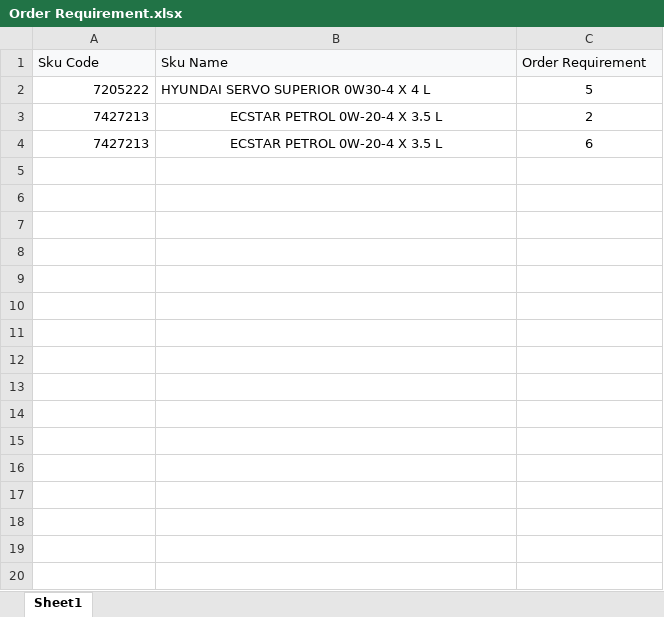
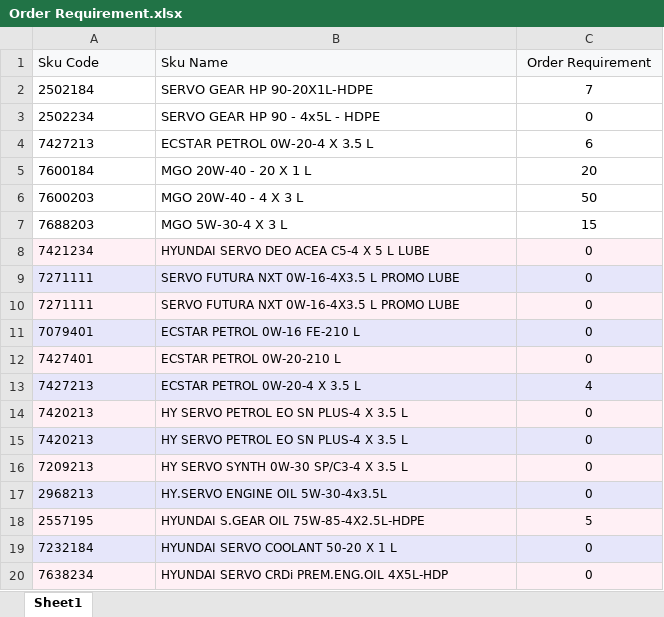
Before and after one commit to alh-5/alh, an Excel workbook: Advance Stock/Order Requirement.xlsx, sheet Sheet1, drawn as a sheet; only a part is shown; values as stored, in another font and other column widths than the file's, no borders; removed rows and columns are numbered as before the commit, all else as after; the diff covers the shown part only; the diff names each change by its address in the sheet, - before the commit and + after, or states it on an @@ line.

```diff
--- a/Advance Stock/Order Requirement.xlsx (sheet Sheet1)
+++ b/Advance Stock/Order Requirement.xlsx (sheet Sheet1)
-C1 alignment: left
+C1 alignment: center
-row 2: 7205222 | HYUNDAI SERVO SUPERIOR 0W30-4 X 4 L | 5
-row 3: 7427213 | ECSTAR PETROL 0W-20-4 X 3.5 L | 2
+row 2: 2502184 | SERVO GEAR HP 90-20X1L-HDPE | 7
+row 3: 2502234 | SERVO GEAR HP 90 - 4x5L - HDPE | 0
-A4 alignment: right
+A4 alignment: left
-B4 alignment: center
+B4 alignment: left
+row 5: 7600184 | MGO 20W-40 - 20 X 1 L | 20
+row 6: 7600203 | MGO 20W-40 - 4 X 3 L | 50
+row 7: 7688203 | MGO 5W-30-4 X 3 L | 15
+row 8: 7421234 | HYUNDAI SERVO DEO ACEA C5-4 X 5 L LUBE | 0
+row 9: 7271111 | SERVO FUTURA NXT 0W-16-4X3.5 L PROMO LUBE | 0
+row 10: 7271111 | SERVO FUTURA NXT 0W-16-4X3.5 L PROMO LUBE | 0
+row 11: 7079401 | ECSTAR PETROL 0W-16 FE-210 L | 0
+row 12: 7427401 | ECSTAR PETROL 0W-20-210 L | 0
+row 13: 7427213 | ECSTAR PETROL 0W-20-4 X 3.5 L | 4
+row 14: 7420213 | HY SERVO PETROL EO SN PLUS-4 X 3.5 L | 0
+row 15: 7420213 | HY SERVO PETROL EO SN PLUS-4 X 3.5 L | 0
+row 16: 7209213 | HY SERVO SYNTH 0W-30 SP/C3-4 X 3.5 L | 0
+row 17: 2968213 | HY.SERVO ENGINE OIL 5W-30-4x3.5L | 0
+row 18: 2557195 | HYUNDAI S.GEAR OIL 75W-85-4X2.5L-HDPE | 5
+row 19: 7232184 | HYUNDAI SERVO COOLANT 50-20 X 1 L | 0
+row 20: 7638234 | HYUNDAI SERVO CRDi PREM.ENG.OIL 4X5L-HDP | 0
```
Also changed, not shown: 78 added rows elsewhere in this sheet, Advance Stock/Current Stock.xlsx, Profit Amount/sample_order_data.xlsx, 12 other files.
